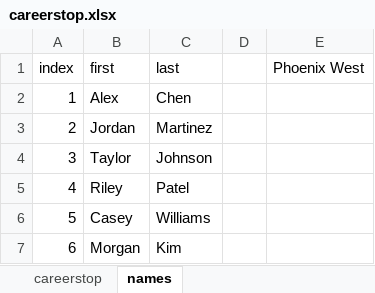
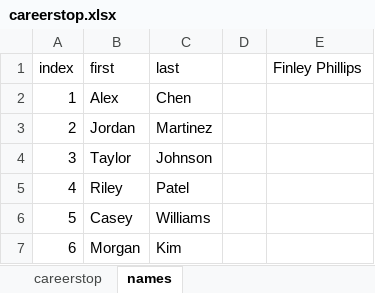
Before and after one commit to pgaljan/pgaljan.github.io, an Excel workbook: careerstop.xlsx, sheet names, drawn as a sheet; only a part is shown; values as stored, in another font and other column widths than the file's, no borders; table styles not drawn; the diff names each change by its address in the sheet, - before the commit and + after, or states it on an @@ line.

```diff
--- a/careerstop.xlsx (sheet names)
+++ b/careerstop.xlsx (sheet names)
-E1: Phoenix West
+E1: Finley Phillips
```
Also changed, not shown: sheet careerstop, formulas that keep their value, charts or pictures, 2 other files.
